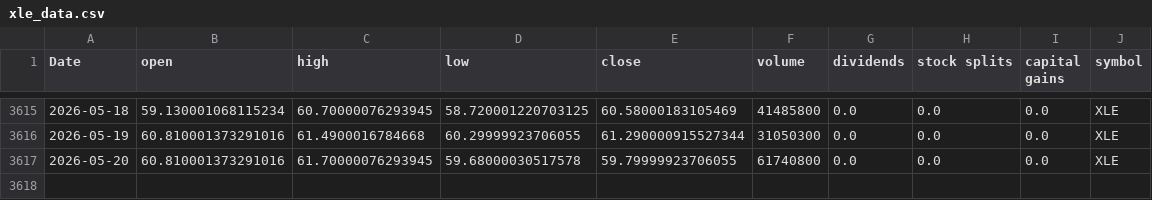
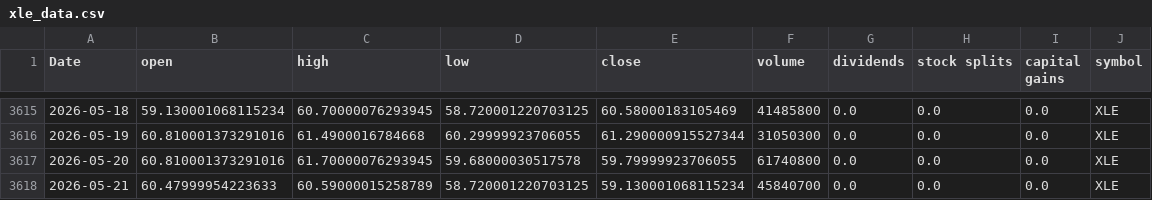
Before and after one commit to Akishai18/Market-Regime, a CSV file: data/sectors/xle_data.csv, drawn as a sheet; only a part is shown, gaps mark what is left out; the diff names each change by its address in the sheet, - before the commit and + after, or states it on an @@ line.

```diff
--- a/data/sectors/xle_data.csv
+++ b/data/sectors/xle_data.csv
+row 3618: 2026-05-21 | 60.47999954223633 | 60.59000015258789 | 58.720001220703125 | 59.130001068115234 | 45840700 | 0.0 | 0.0 | 0.0 | XLE
```
Also changed, not shown: data/sectors/xli_data.csv, data/sectors/xlk_data.csv, 46 other files.
